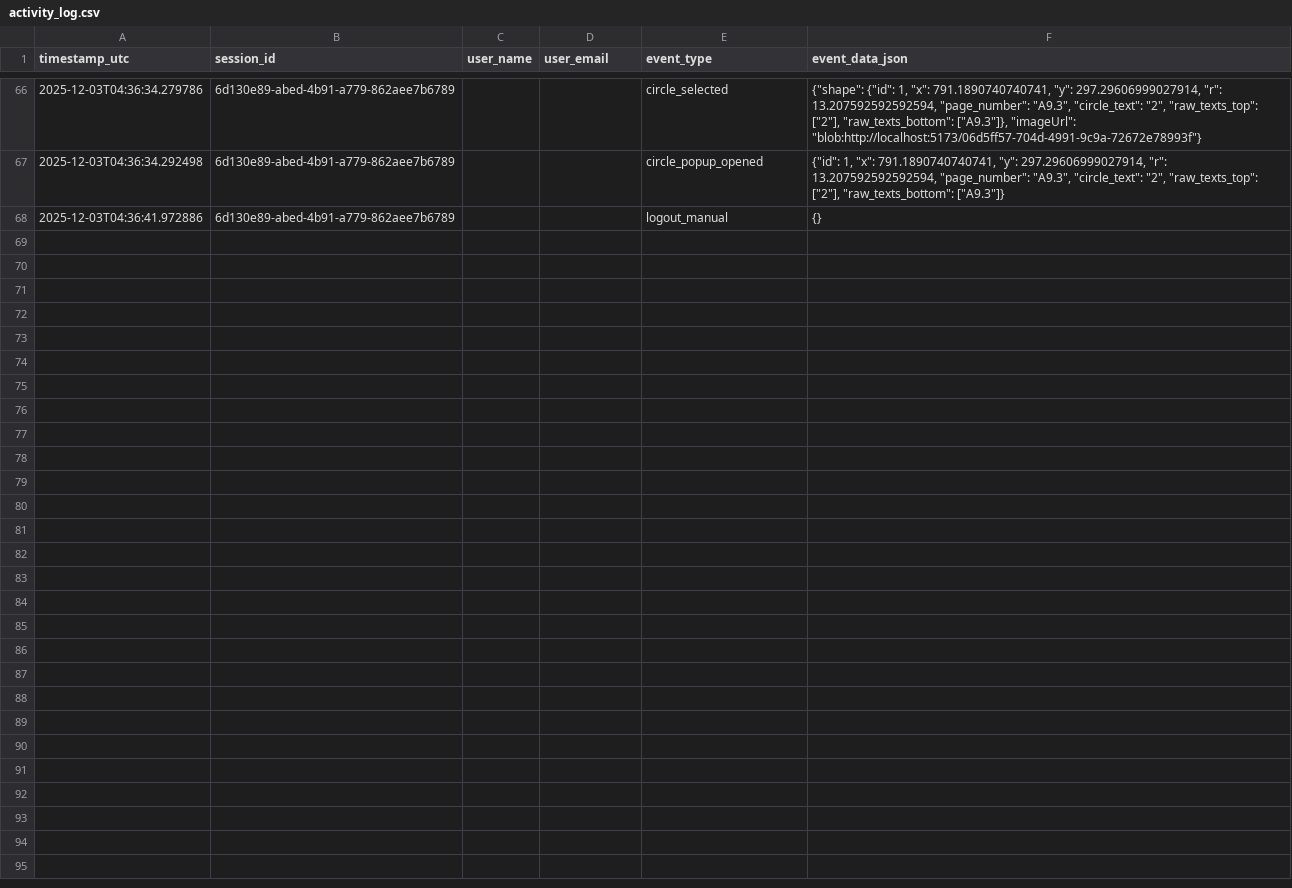
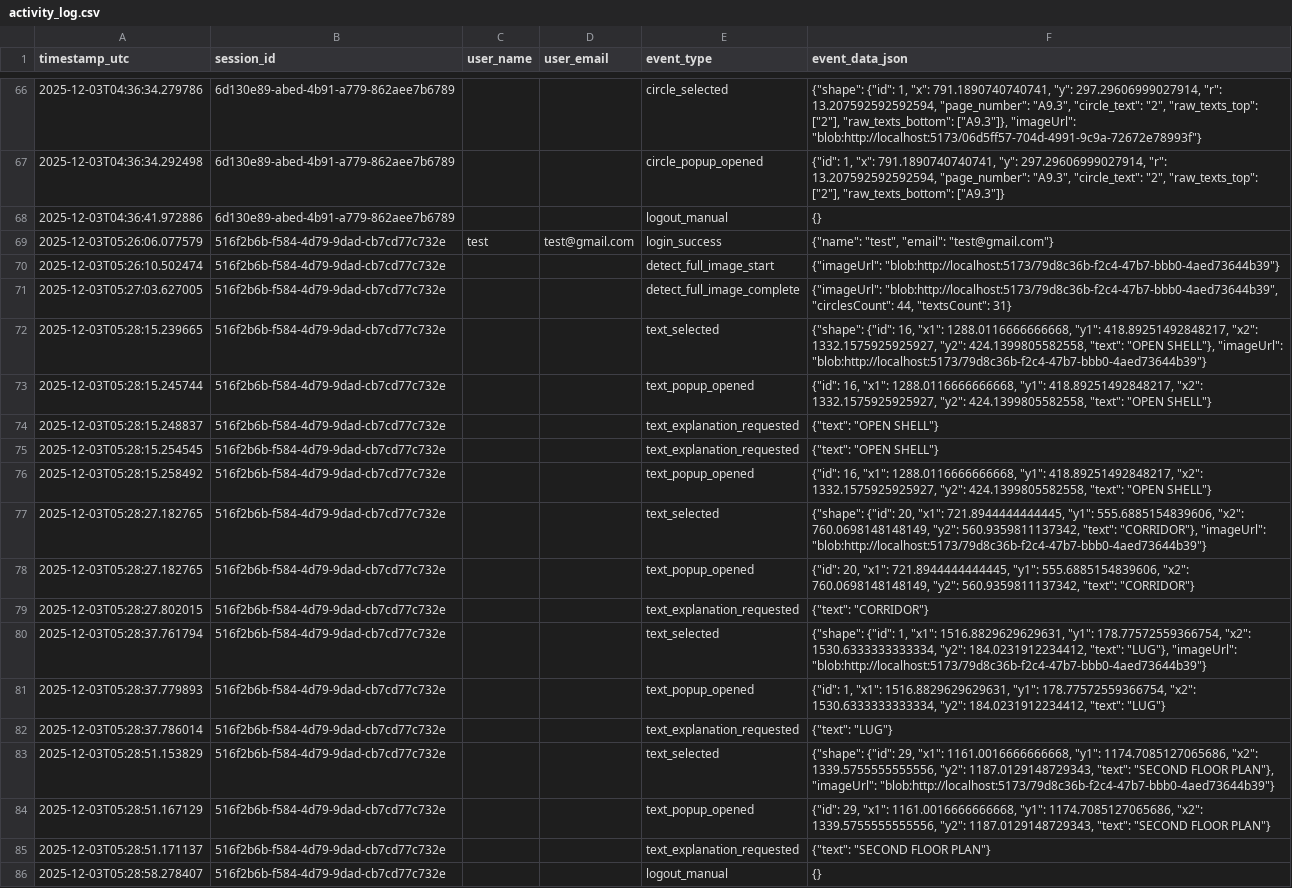
Before and after one commit to anidude09/Gen_ai-for-stem-education, a CSV file: backend/activity_log.csv, drawn as a sheet; only a part is shown, gaps mark what is left out.

```diff
--- a/backend/activity_log.csv
+++ b/backend/activity_log.csv
@@ -68 +68,19 @@ timestamp_utc,session_id,user_name,user_email,event_type,event_data_json
 2025-12-03T04:36:41.972886,6d130e89-abed-4b91-a779-862aee7b6789,,,logout_manual,{}
+2025-12-03T05:26:06.077579,516f2b6b-f584-4d79-9dad-cb7cd77c732e,test,test@gmail.com,login_success,"{""name"": ""test"", ""email"": ""test@gmail.com""}"
+2025-12-03T05:26:10.502474,516f2b6b-f584-4d79-9dad-cb7cd77c732e,,,detect_full_image_start,"{""imageUrl"": ""blob:http://localhost:5173/79d8c36b-f2c4-47b7-bbb0-4aed73644b39""}"
+2025-12-03T05:27:03.627005,516f2b6b-f584-4d79-9dad-cb7cd77c732e,,,detect_full_image_complete,"{""imageUrl"": ""blob:http://localhost:5173/79d8c36b-f2c4-47b7-bbb0-4aed73644b39"", ""circlesCount"": 44, ""textsCount"": 31}"
+2025-12-03T05:28:15.239665,516f2b6b-f584-4d79-9dad-cb7cd77c732e,,,text_selected,"{""shape"": {""id"": 16, ""x1"": 1288.0116666666668, ""y1"": 418.89251492848217, ""x2"": 1332.1575925925927, ""y2"": 424.1399805582558, ""text"": ""OPEN SHELL""}, ""imageUrl"": ""blob:http://localhost:5173/79d8c36b-f2c4-47b7-bbb0-4aed73644b39""}"
+2025-12-03T05:28:15.245744,516f2b6b-f584-4d79-9dad-cb7cd77c732e,,,text_popup_opened,"{""id"": 16, ""x1"": 1288.0116666666668, ""y1"": 418.89251492848217, ""x2"": 1332.1575925925927, ""y2"": 424.1399805582558, ""text"": ""OPEN SHELL""}"
+2025-12-03T05:28:15.248837,516f2b6b-f584-4d79-9dad-cb7cd77c732e,,,text_explanation_requested,"{""text"": ""OPEN SHELL""}"
+2025-12-03T05:28:15.254545,516f2b6b-f584-4d79-9dad-cb7cd77c732e,,,text_explanation_requested,"{""text"": ""OPEN SHELL""}"
+2025-12-03T05:28:15.258492,516f2b6b-f584-4d79-9dad-cb7cd77c732e,,,text_popup_opened,"{""id"": 16, ""x1"": 1288.0116666666668, ""y1"": 418.89251492848217, ""x2"": 1332.1575925925927, ""y2"": 424.1399805582558, ""text"": ""OPEN SHELL""}"
+2025-12-03T05:28:27.182765,516f2b6b-f584-4d79-9dad-cb7cd77c732e,,,text_selected,"{""shape"": {""id"": 20, ""x1"": 721.8944444444445, ""y1"": 555.6885154839606, ""x2"": 760.0698148148149, ""y2"": 560.9359811137342, ""text"": ""CORRIDOR""}, ""imageUrl"": ""blob:http://localhost:5173/79d8c36b-f2c4-47b7-bbb0-4aed73644b39""}"
+2025-12-03T05:28:27.182765,516f2b6b-f584-4d79-9dad-cb7cd77c732e,,,text_popup_opened,"{""id"": 20, ""x1"": 721.8944444444445, ""y1"": 555.6885154839606, ""x2"": 760.0698148148149, ""y2"": 560.9359811137342, ""text"": ""CORRIDOR""}"
+2025-12-03T05:28:27.802015,516f2b6b-f584-4d79-9dad-cb7cd77c732e,,,text_explanation_requested,"{""text"": ""CORRIDOR""}"
+2025-12-03T05:28:37.761794,516f2b6b-f584-4d79-9dad-cb7cd77c732e,,,text_selected,"{""shape"": {""id"": 1, ""x1"": 1516.8829629629631, ""y1"": 178.77572559366754, ""x2"": 1530.6333333333334, ""y2"": 184.0231912234412, ""text"": ""LUG""}, ""imageUrl"": ""blob:http://localhost:5173/79d8c36b-f2c4-47b7-bbb0-4aed73644b39""}"
+2025-12-03T05:28:37.779893,516f2b6b-f584-4d79-9dad-cb7cd77c732e,,,text_popup_opened,"{""id"": 1, ""x1"": 1516.8829629629631, ""y1"": 178.77572559366754, ""x2"": 1530.6333333333334, ""y2"": 184.0231912234412, ""text"": ""LUG""}"
+2025-12-03T05:28:37.786014,516f2b6b-f584-4d79-9dad-cb7cd77c732e,,,text_explanation_requested,"{""text"": ""LUG""}"
+2025-12-03T05:28:51.153829,516f2b6b-f584-4d79-9dad-cb7cd77c732e,,,text_selected,"{""shape"": {""id"": 29, ""x1"": 1161.0016666666668, ""y1"": 1174.7085127065686, ""x2"": 1339.5755555555556, ""y2"": 1187.0129148729343, ""text"": ""SECOND FLOOR PLAN""}, ""imageUrl"": ""blob:http://localhost:5173/79d8c36b-f2c4-47b7-bbb0-4aed73644b39""}"
+2025-12-03T05:28:51.167129,516f2b6b-f584-4d79-9dad-cb7cd77c732e,,,text_popup_opened,"{""id"": 29, ""x1"": 1161.0016666666668, ""y1"": 1174.7085127065686, ""x2"": 1339.5755555555556, ""y2"": 1187.0129148729343, ""text"": ""SECOND FLOOR PLAN""}"
+2025-12-03T05:28:51.171137,516f2b6b-f584-4d79-9dad-cb7cd77c732e,,,text_explanation_requested,"{""text"": ""SECOND FLOOR PLAN""}"
+2025-12-03T05:28:58.278407,516f2b6b-f584-4d79-9dad-cb7cd77c732e,,,logout_manual,{}
```
Also changed, not shown: 3 other files.
